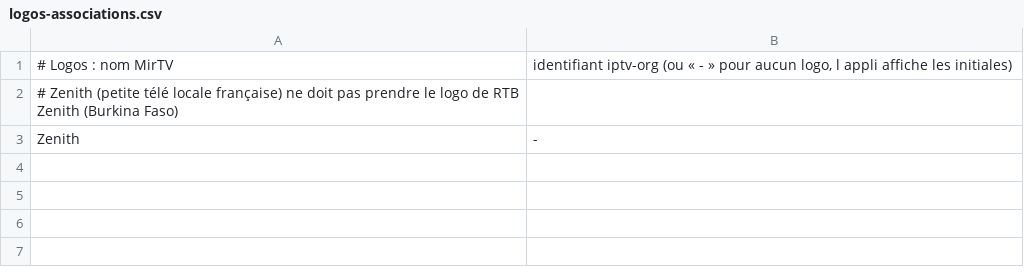
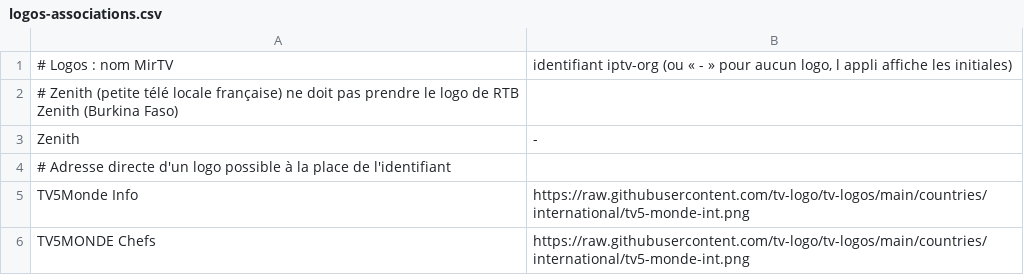
Before and after one commit to capnumerique976-cmyk/mirtv-androidtv, a CSV file: mirtv/serveur/logos-associations.csv, drawn as a sheet.

```diff
--- a/mirtv/serveur/logos-associations.csv
+++ b/mirtv/serveur/logos-associations.csv
@@ -3 +3,4 @@
 Zenith;-
+# Adresse directe d'un logo possible à la place de l'identifiant
+TV5Monde Info;https://raw.githubusercontent.com/tv-logo/tv-logos/main/countries/international/tv5-monde-int.png
+TV5MONDE Chefs;https://raw.githubusercontent.com/tv-logo/tv-logos/main/countries/international/tv5-monde-int.png
```
Also changed, not shown: 3 other files.
